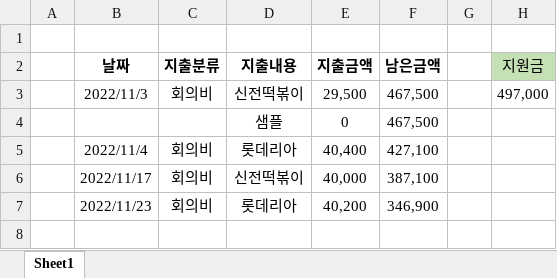
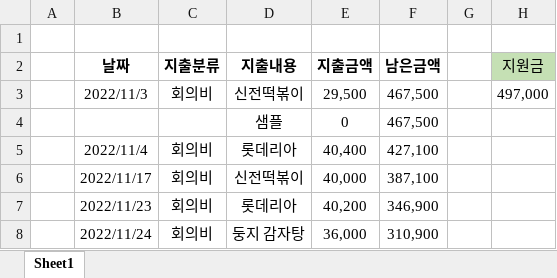
Before and after one commit to AN-Awesome/osproject, an Excel workbook: docs/회계장부.xlsx, sheet Sheet1, drawn as a sheet; values as stored, in another font and other column widths than the file's, no borders; the diff names each change by its address in the sheet, - before the commit and + after, or states it on an @@ line.

```diff
--- a/docs/회계장부.xlsx (sheet Sheet1)
+++ b/docs/회계장부.xlsx (sheet Sheet1)
+row 8:  | 2022/11/24 | 회의비 | 둥지 감자탕 | 36,000 | 310,900
```
Also changed, not shown: 1 other file.
